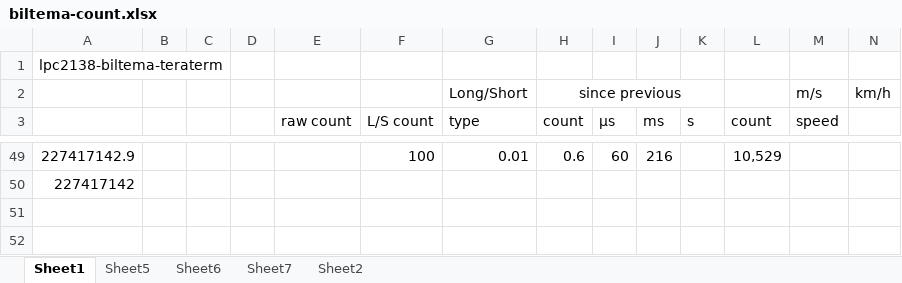
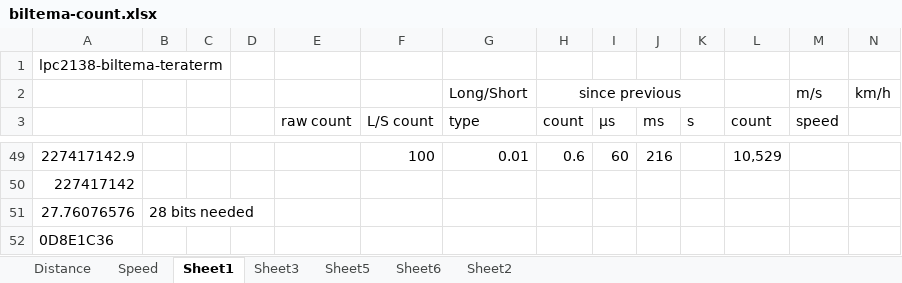
Before and after one commit to boew/hastighet, an Excel workbook: biltema-count.xlsx, sheet Sheet1, drawn as a sheet; only a part is shown, gaps mark what is left out; values as stored, in another font and other column widths than the file's, no borders; rows hold the shown columns only; the diff names each change by its address in the sheet, - before the commit and + after, or states it on an @@ line.

Commit message:
Stack increased; speed & distance in kmh

```diff
--- a/biltema-count.xlsx (sheet Sheet1)
+++ b/biltema-count.xlsx (sheet Sheet1)
-sheet tab: Sheet7
+sheet tab: Distance
+sheet tab: Speed
+sheet tab: Sheet3
+row 51: 27.76076576 | 28 bits needed
+row 52: 0D8E1C36
```
Also changed, not shown: charts or pictures, 6 other files.
